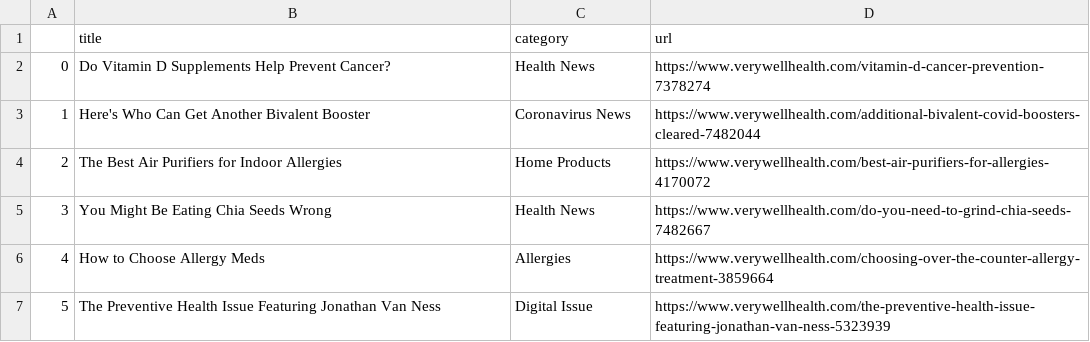
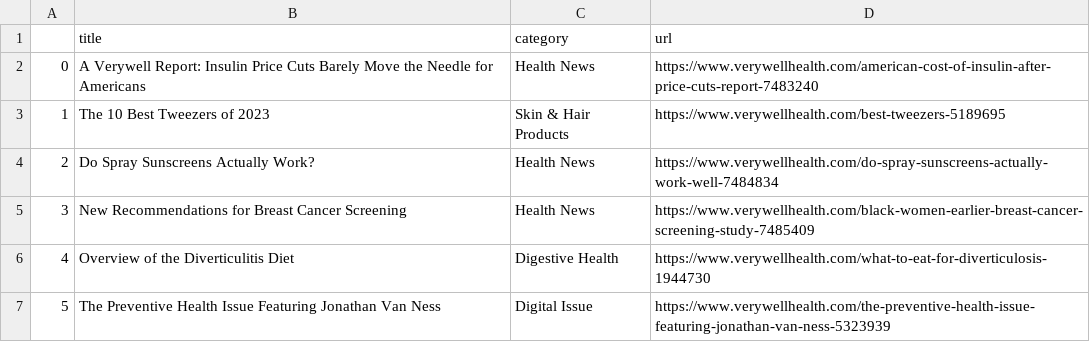
Before and after one commit to hannahkaplan/Very-Well-Health, a CSV file: verywellhealth.csv, drawn as a sheet.

```diff
--- a/verywellhealth.csv
+++ b/verywellhealth.csv
@@ -1,7 +1,7 @@
 ,title,category,url
-0,Do Vitamin D Supplements Help Prevent Cancer?,Health News,https://www.verywellhealth.com/vitamin-d-cancer-prevention-7378274
-1,Here's Who Can Get Another Bivalent Booster,Coronavirus News,https://www.verywellhealth.com/additional-bivalent-covid-boosters-cleared-7482044
-2,The Best Air Purifiers for Indoor Allergies,Home Products,https://www.verywellhealth.com/best-air-purifiers-for-allergies-4170072
-3,You Might Be Eating Chia Seeds Wrong,Health News,https://www.verywellhealth.com/do-you-need-to-grind-chia-seeds-7482667
-4,How to Choose Allergy Meds,Allergies,https://www.verywellhealth.com/choosing-over-the-counter-allergy-treatment-3859664
+0,A Verywell Report: Insulin Price Cuts Barely Move the Needle for Americans,Health News,https://www.verywellhealth.com/american-cost-of-insulin-after-price-cuts-report-7483240
+1,The 10 Best Tweezers of 2023,Skin & Hair Products,https://www.verywellhealth.com/best-tweezers-5189695
+2,Do Spray Sunscreens Actually Work?,Health News,https://www.verywellhealth.com/do-spray-sunscreens-actually-work-well-7484834
+3,New Recommendations for Breast Cancer Screening,Health News,https://www.verywellhealth.com/black-women-earlier-breast-cancer-screening-study-7485409
+4,Overview of the Diverticulitis Diet,Digestive Health,https://www.verywellhealth.com/what-to-eat-for-diverticulosis-1944730
 5,The Preventive Health Issue Featuring Jonathan Van Ness,Digital Issue,https://www.verywellhealth.com/the-preventive-health-issue-featuring-jonathan-van-ness-5323939
```
